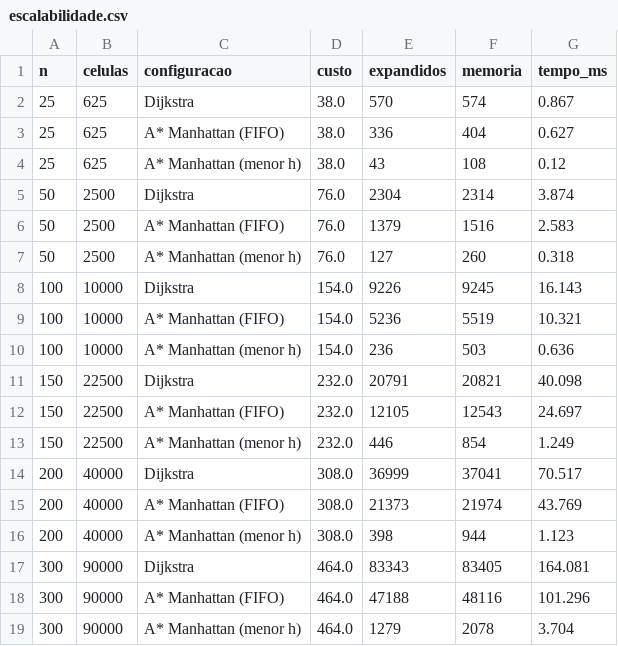
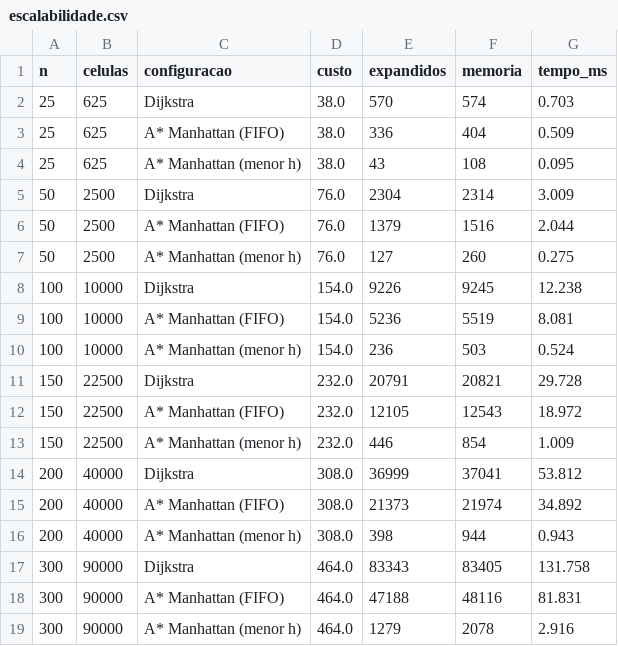
Before and after one commit to nicolasruchimura2/2D-Grid-Pathfinding-Heuristic-Search-Engine, a CSV file: resultados/escalabilidade.csv, drawn as a sheet.

```diff
--- a/resultados/escalabilidade.csv
+++ b/resultados/escalabilidade.csv
@@ -1,19 +1,19 @@
 n,celulas,configuracao,custo,expandidos,memoria,tempo_ms
-25,625,Dijkstra,38.0,570,574,0.867
-25,625,A* Manhattan (FIFO),38.0,336,404,0.627
-25,625,A* Manhattan (menor h),38.0,43,108,0.12
-50,2500,Dijkstra,76.0,2304,2314,3.874
-50,2500,A* Manhattan (FIFO),76.0,1379,1516,2.583
-50,2500,A* Manhattan (menor h),76.0,127,260,0.318
-100,10000,Dijkstra,154.0,9226,9245,16.143
-100,10000,A* Manhattan (FIFO),154.0,5236,5519,10.321
-100,10000,A* Manhattan (menor h),154.0,236,503,0.636
-150,22500,Dijkstra,232.0,20791,20821,40.098
-150,22500,A* Manhattan (FIFO),232.0,12105,12543,24.697
-150,22500,A* Manhattan (menor h),232.0,446,854,1.249
-200,40000,Dijkstra,308.0,36999,37041,70.517
-200,40000,A* Manhattan (FIFO),308.0,21373,21974,43.769
-200,40000,A* Manhattan (menor h),308.0,398,944,1.123
-300,90000,Dijkstra,464.0,83343,83405,164.081
-300,90000,A* Manhattan (FIFO),464.0,47188,48116,101.296
-300,90000,A* Manhattan (menor h),464.0,1279,2078,3.704
+25,625,Dijkstra,38.0,570,574,0.703
+25,625,A* Manhattan (FIFO),38.0,336,404,0.509
+25,625,A* Manhattan (menor h),38.0,43,108,0.095
+50,2500,Dijkstra,76.0,2304,2314,3.009
+50,2500,A* Manhattan (FIFO),76.0,1379,1516,2.044
+50,2500,A* Manhattan (menor h),76.0,127,260,0.275
+100,10000,Dijkstra,154.0,9226,9245,12.238
+100,10000,A* Manhattan (FIFO),154.0,5236,5519,8.081
+100,10000,A* Manhattan (menor h),154.0,236,503,0.524
+150,22500,Dijkstra,232.0,20791,20821,29.728
+150,22500,A* Manhattan (FIFO),232.0,12105,12543,18.972
+150,22500,A* Manhattan (menor h),232.0,446,854,1.009
+200,40000,Dijkstra,308.0,36999,37041,53.812
+200,40000,A* Manhattan (FIFO),308.0,21373,21974,34.892
+200,40000,A* Manhattan (menor h),308.0,398,944,0.943
+300,90000,Dijkstra,464.0,83343,83405,131.758
+300,90000,A* Manhattan (FIFO),464.0,47188,48116,81.831
+300,90000,A* Manhattan (menor h),464.0,1279,2078,2.916
```
Also changed, not shown: resultados/comparacao.csv, resultados/weighted.csv, 32 other files.
